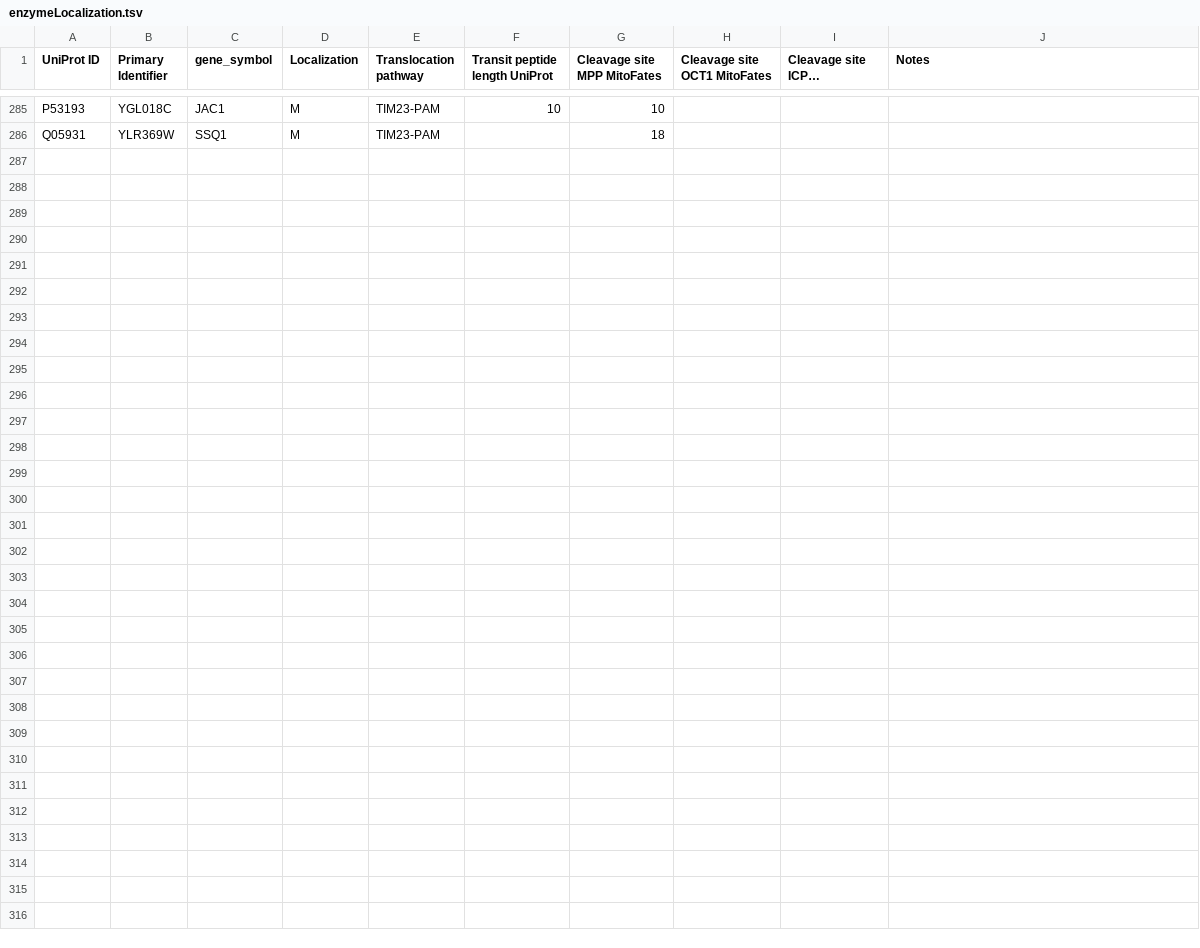
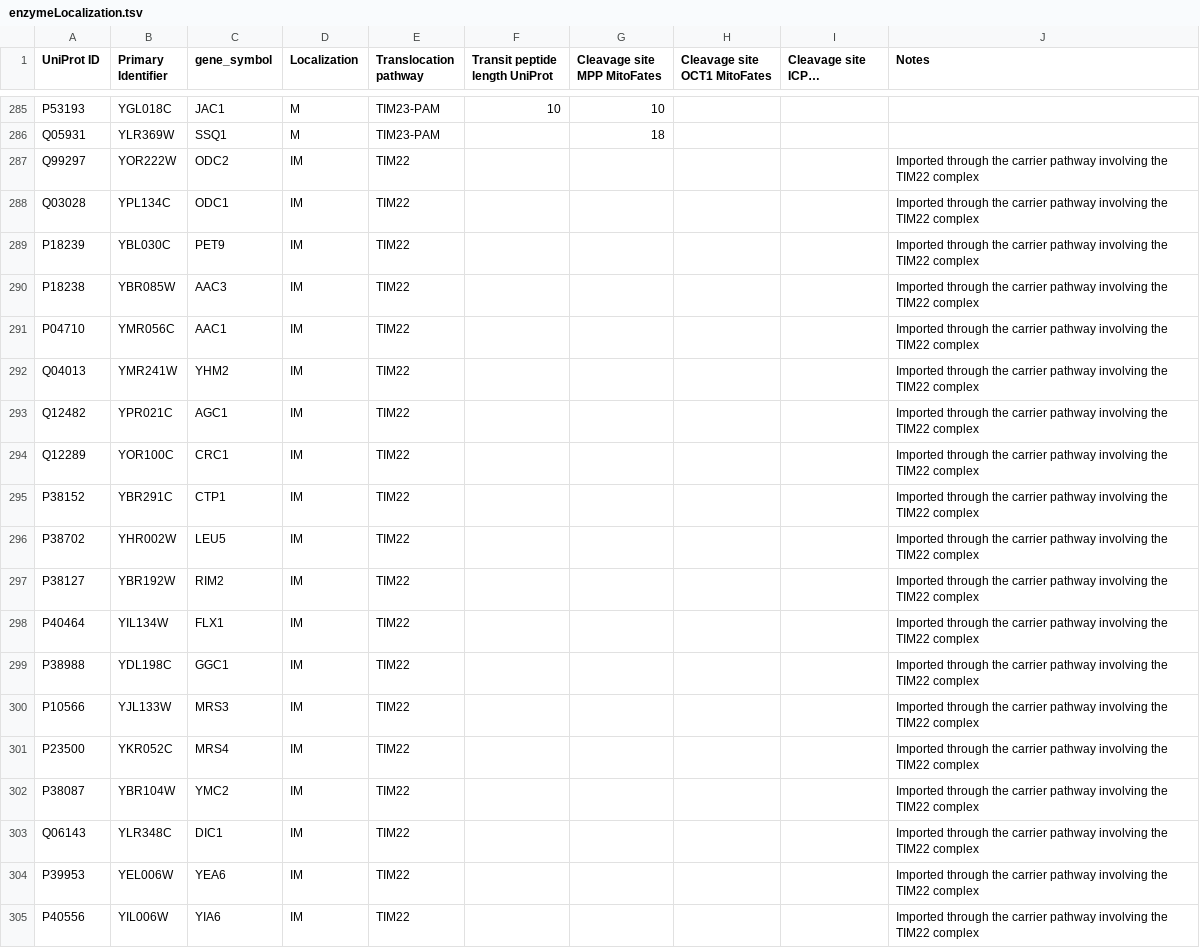
Before and after one commit to SysBioChalmers/mitoYeast-GEM, a TSV file: ecMitoYeast/ComplementaryData/proteinImport/enzymeLocalization.tsv, drawn as a sheet; only a part is shown, gaps mark what is left out; long unchanged cells end in …; the diff covers the shown part only.

Commit message:
Upload files related to addition of mitochondrial metabolite carriers

```diff
--- a/ecMitoYeast/ComplementaryData/proteinImport/enzymeLocalization.tsv
+++ b/ecMitoYeast/ComplementaryData/proteinImport/enzymeLocalization.tsv
@@ -286 +286,20 @@ P53193	YGL018C	JAC1	M	TIM23-PAM	10	10
 Q05931	YLR369W	SSQ1	M	TIM23-PAM		18			
+Q99297	YOR222W	ODC2	IM	TIM22					Imported through the carrier pathway involving the TIM22 complex
+Q03028	YPL134C	ODC1	IM	TIM22					Imported through the carrier pathway involving the TIM22 complex
+P18239	YBL030C	PET9	IM	TIM22					Imported through the carrier pathway involving the TIM22 complex
+P18238	YBR085W	AAC3	IM	TIM22					Imported through the carrier pathway involving the TIM22 complex
+P04710	YMR056C	AAC1	IM	TIM22					Imported through the carrier pathway involving the TIM22 complex
+Q04013	YMR241W	YHM2	IM	TIM22					Imported through the carrier pathway involving the TIM22 complex
+Q12482	YPR021C	AGC1	IM	TIM22					Imported through the carrier pathway involving the TIM22 complex
+Q12289	YOR100C	CRC1	IM	TIM22					Imported through the carrier pathway involving the TIM22 complex
+P38152	YBR291C	CTP1	IM	TIM22					Imported through the carrier pathway involving the TIM22 complex
+P38702	YHR002W	LEU5	IM	TIM22					Imported through the carrier pathway involving the TIM22 complex
+P38127	YBR192W	RIM2	IM	TIM22					Imported through the carrier pathway involving the TIM22 complex
+P40464	YIL134W	FLX1	IM	TIM22					Imported through the carrier pathway involving the TIM22 complex
+P38988	YDL198C	GGC1	IM	TIM22					Imported through the carrier pathway involving the TIM22 complex
+P10566	YJL133W	MRS3	IM	TIM22					Imported through the carrier pathway involving the TIM22 complex
+P23500	YKR052C	MRS4	IM	TIM22					Imported through the carrier pathway involving the TIM22 complex
+P38087	YBR104W	YMC2	IM	TIM22					Imported through the carrier pathway involving the TIM22 complex
+Q06143	YLR348C	DIC1	IM	TIM22					Imported through the carrier pathway involving the TIM22 complex
+P39953	YEL006W	YEA6	IM	TIM22					Imported through the carrier pathway involving the TIM22 complex
+P40556	YIL006W	YIA6	IM	TIM22					Imported through the carrier pathway involving the TIM22 complex
```
Also changed, not shown: 12 added rows elsewhere in this file, 23 other files.
